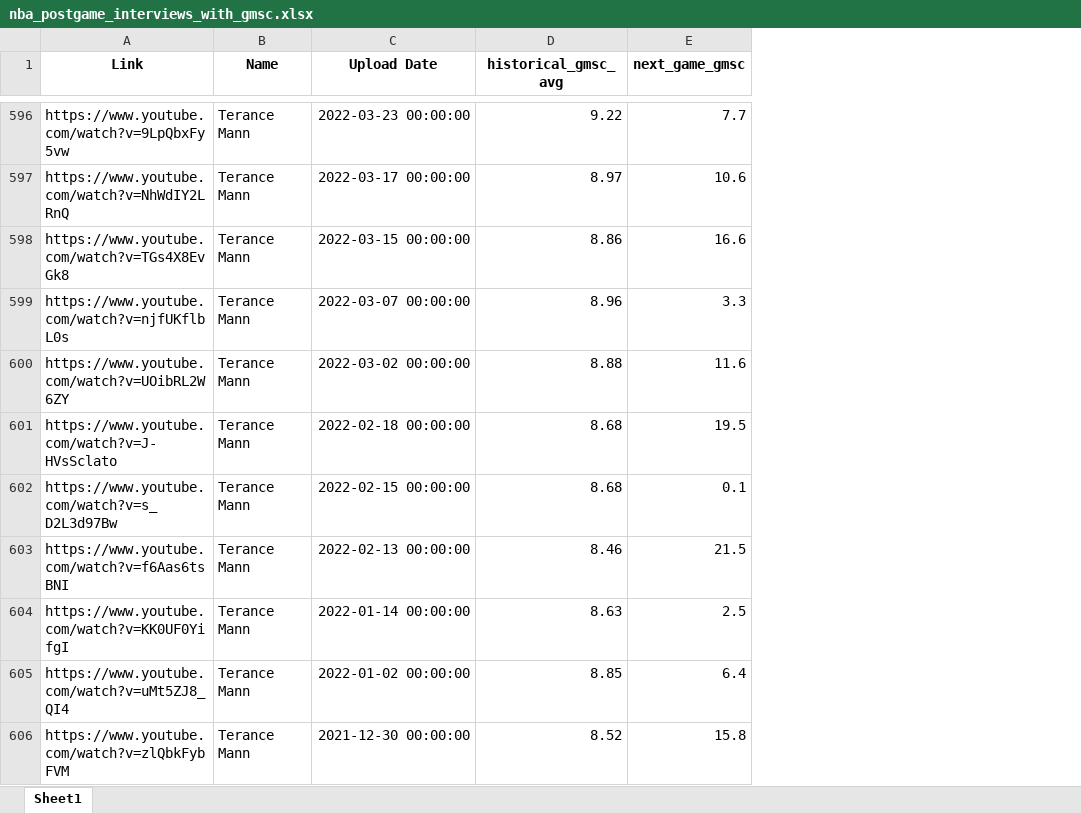
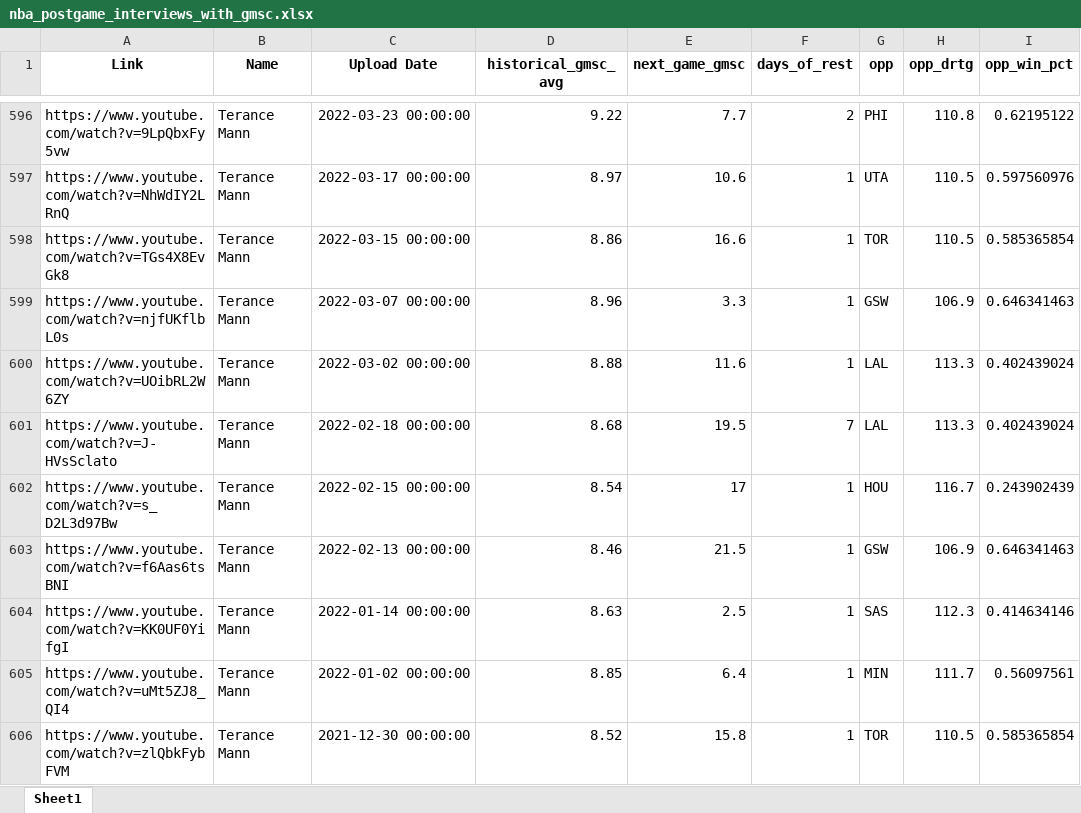
Before and after one commit to alanlin12/PlayerEmotionAnalysis, an Excel workbook: Player Stats/nba_postgame_interviews_with_gmsc.xlsx, sheet Sheet1, drawn as a sheet; only a part is shown, gaps mark what is left out; values as stored, in another font and other column widths than the file's, no borders; the diff covers the shown part only; the diff names each change by its address in the sheet, - before the commit and + after, or states it on an @@ line.

```diff
--- a/Player Stats/nba_postgame_interviews_with_gmsc.xlsx (sheet Sheet1)
+++ b/Player Stats/nba_postgame_interviews_with_gmsc.xlsx (sheet Sheet1)
+column F (days_of_rest), rows 596-606: 2 | 1 | 1 | 1 | 1 | 7 | 1 | 1 | 1 | 1 | 1
+column G (opp), rows 596-606: PHI | UTA | TOR | GSW | LAL | LAL | HOU | GSW | SAS | MIN | TOR
+column H (opp_drtg), rows 596-606: 110.8 | 110.5 | 110.5 | 106.9 | 113.3 | 113.3 | 116.7 | 106.9 | 112.3 | 111.7 | 110.5
+column I (opp_win_pct), rows 596-606: 0.62195122 | 0.597560976 | 0.585365854 | 0.646341463 | 0.402439024 | 0.402439024 | 0.243902439 | 0.646341463 | 0.414634146 | 0.56097561 | 0.585365854
-D602 (historical_gmsc_avg): 8.68
+D602 (historical_gmsc_avg): 8.54
-E602 (next_game_gmsc): 0.1
+E602 (next_game_gmsc): 17
```
Also changed, not shown: 114 edited cells elsewhere in this sheet, Player Stats/Player_metrics.xlsx, 4 other files.
